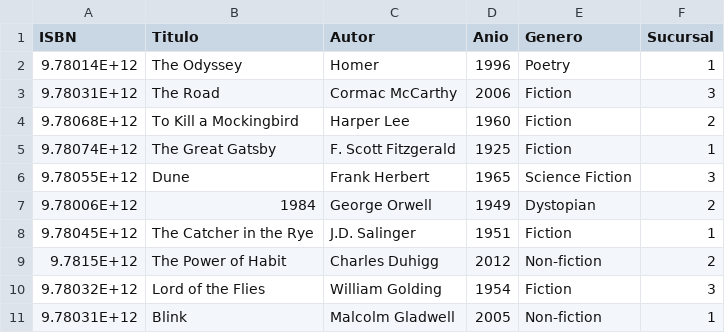
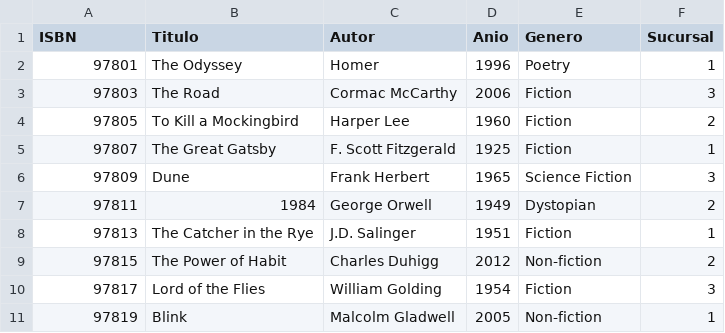
Before and after one commit to Sofilayerdi/Ejercicio3, a CSV file: libros.csv, drawn as a sheet; the diff names each change by its address in the sheet, - before the commit and + after, or states it on an @@ line.

```diff
--- a/libros.csv
+++ b/libros.csv
-A2 (ISBN): 9.78014E+12
+A2 (ISBN): 97801
-A3 (ISBN): 9.78031E+12
+A3 (ISBN): 97803
-A4 (ISBN): 9.78068E+12
+A4 (ISBN): 97805
-A5 (ISBN): 9.78074E+12
+A5 (ISBN): 97807
-A6 (ISBN): 9.78055E+12
+A6 (ISBN): 97809
-A7 (ISBN): 9.78006E+12
+A7 (ISBN): 97811
-A8 (ISBN): 9.78045E+12
+A8 (ISBN): 97813
-A9 (ISBN): 9.7815E+12
+A9 (ISBN): 97815
-A10 (ISBN): 9.78032E+12
+A10 (ISBN): 97817
-A11 (ISBN): 9.78031E+12
+A11 (ISBN): 97819
```
Also changed, not shown: 5 other files.
